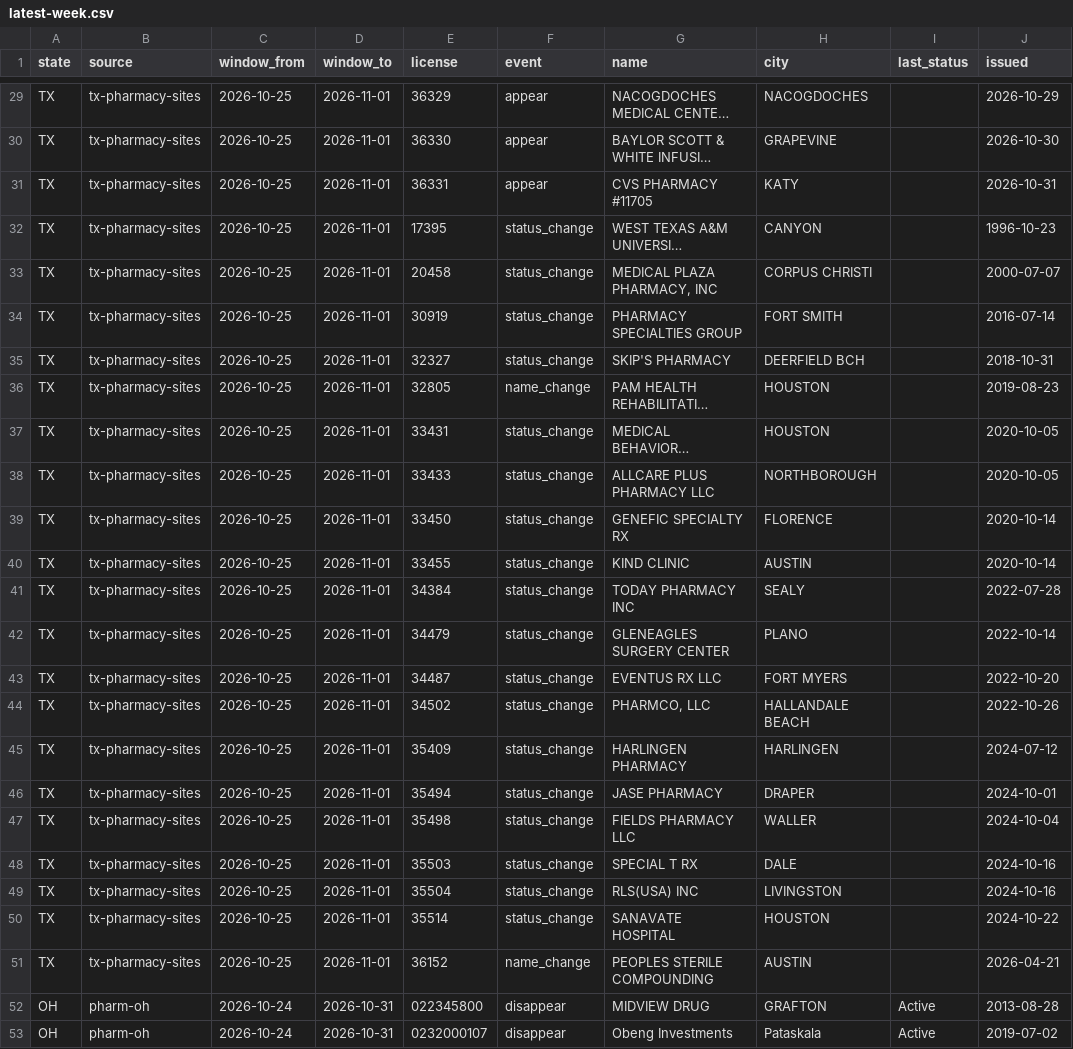
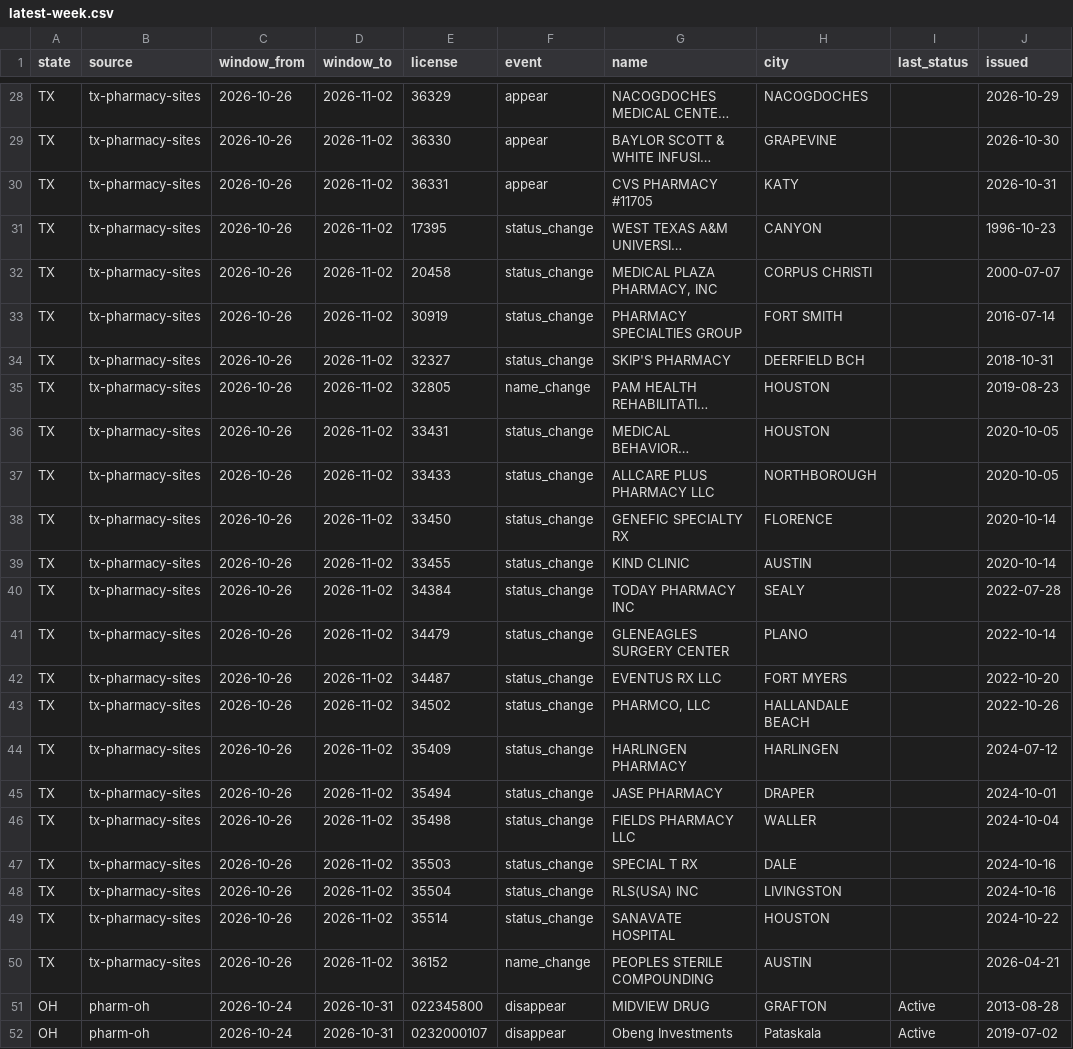
Before and after one commit to PieThonCoder/pharmacy-closure-tracker, a CSV file: data/latest-week.csv, drawn as a sheet; only a part is shown, gaps mark what is left out; long unchanged cells end in …; addresses are those after the commit; the diff covers the shown part only; the diff names each change by its address in the sheet, - before the commit and + after, or states it on an @@ line.

```diff
--- a/data/latest-week.csv
+++ b/data/latest-week.csv
-C28:C50 (window_from): 2026-10-25
+C28:C50 (window_from): 2026-10-26
-D28:D50 (window_to): 2026-11-01
+D28:D50 (window_to): 2026-11-02
```
Also changed, not shown: 1 removed row and 52 edited cells elsewhere in this file, data/since-2026-08-08.csv, states/data/tx-latest-week.csv, 21 other files.
